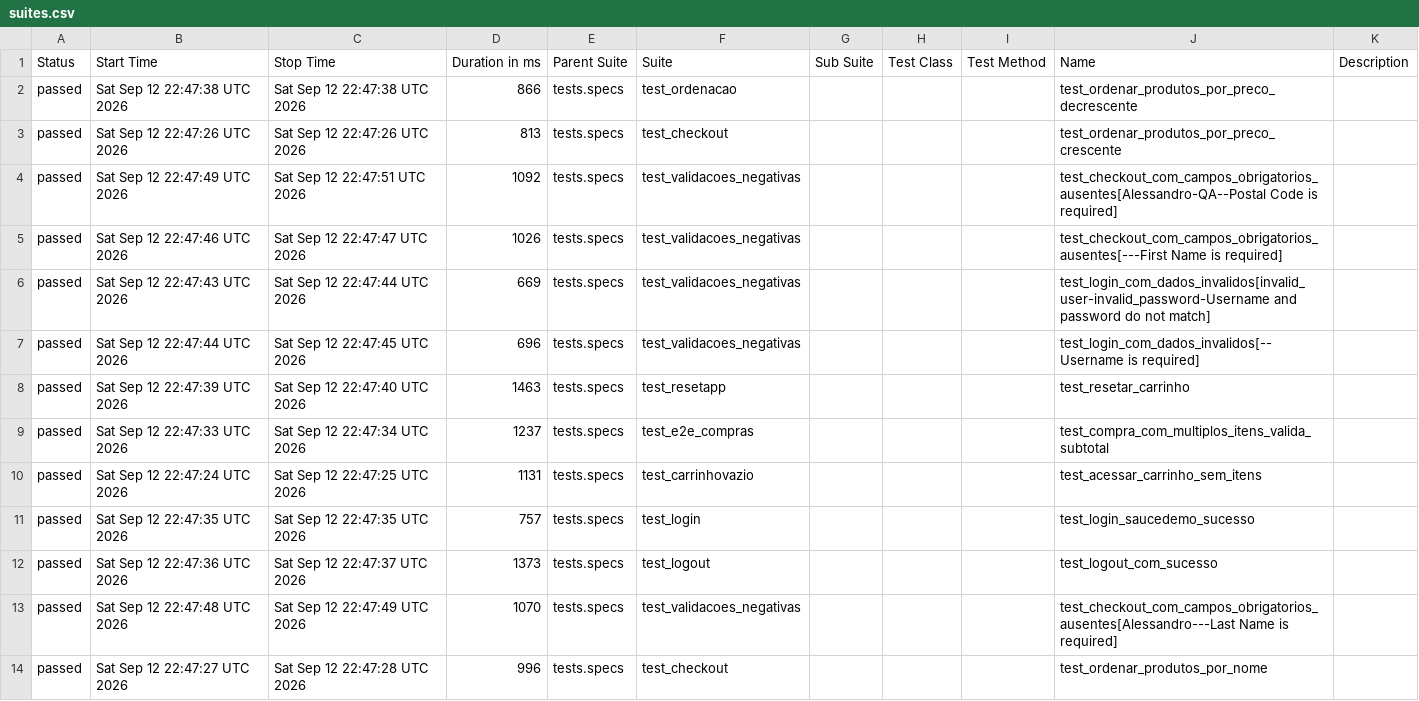
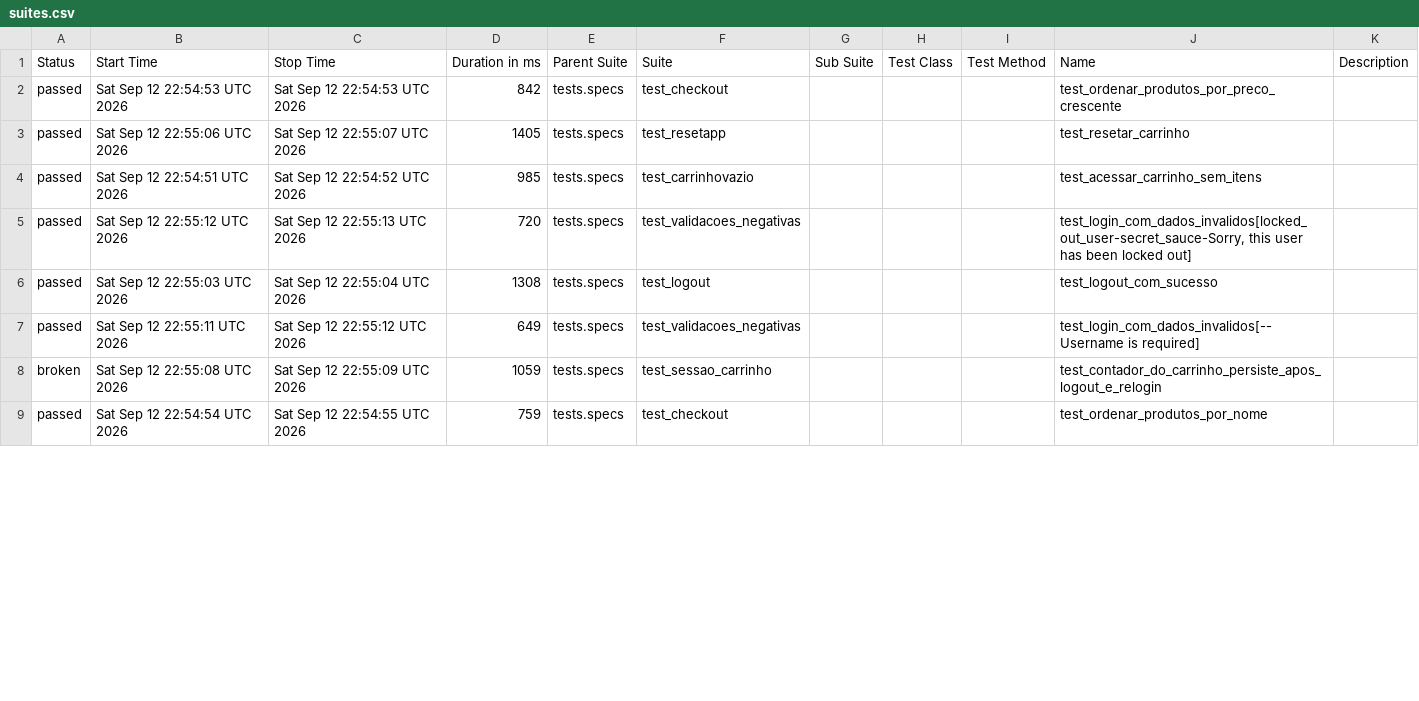
Before and after one commit to gtmatos23/automacao-de-testes, a CSV file: data/suites.csv, drawn as a sheet; only a part is shown; the diff covers the shown part only.

```diff
--- a/data/suites.csv
+++ b/data/suites.csv
@@ -1,14 +1,9 @@
 "Status","Start Time","Stop Time","Duration in ms","Parent Suite","Suite","Sub Suite","Test Class","Test Method","Name","Description"
-"passed","Sat Sep 12 22:47:38 UTC 2026","Sat Sep 12 22:47:38 UTC 2026","866","tests.specs","test_ordenacao","","","","test_ordenar_produtos_por_preco_decrescente",""
-"passed","Sat Sep 12 22:47:26 UTC 2026","Sat Sep 12 22:47:26 UTC 2026","813","tests.specs","test_checkout","","","","test_ordenar_produtos_por_preco_crescente",""
-"passed","Sat Sep 12 22:47:49 UTC 2026","Sat Sep 12 22:47:51 UTC 2026","1092","tests.specs","test_validacoes_negativas","","","","test_checkout_com_campos_obrigatorios_ausentes[Alessandro-QA--Postal Code is required]",""
-"passed","Sat Sep 12 22:47:46 UTC 2026","Sat Sep 12 22:47:47 UTC 2026","1026","tests.specs","test_validacoes_negativas","","","","test_checkout_com_campos_obrigatorios_ausentes[---First Name is required]",""
-"passed","Sat Sep 12 22:47:43 UTC 2026","Sat Sep 12 22:47:44 UTC 2026","669","tests.specs","test_validacoes_negativas","","","","test_login_com_dados_invalidos[invalid_user-invalid_password-Username and password do not match]",""
-"passed","Sat Sep 12 22:47:44 UTC 2026","Sat Sep 12 22:47:45 UTC 2026","696","tests.specs","test_validacoes_negativas","","","","test_login_com_dados_invalidos[--Username is required]",""
-"passed","Sat Sep 12 22:47:39 UTC 2026","Sat Sep 12 22:47:40 UTC 2026","1463","tests.specs","test_resetapp","","","","test_resetar_carrinho",""
-"passed","Sat Sep 12 22:47:33 UTC 2026","Sat Sep 12 22:47:34 UTC 2026","1237","tests.specs","test_e2e_compras","","","","test_compra_com_multiplos_itens_valida_subtotal",""
-"passed","Sat Sep 12 22:47:24 UTC 2026","Sat Sep 12 22:47:25 UTC 2026","1131","tests.specs","test_carrinhovazio","","","","test_acessar_carrinho_sem_itens",""
-"passed","Sat Sep 12 22:47:35 UTC 2026","Sat Sep 12 22:47:35 UTC 2026","757","tests.specs","test_login","","","","test_login_saucedemo_sucesso",""
-"passed","Sat Sep 12 22:47:36 UTC 2026","Sat Sep 12 22:47:37 UTC 2026","1373","tests.specs","test_logout","","","","test_logout_com_sucesso",""
-"passed","Sat Sep 12 22:47:48 UTC 2026","Sat Sep 12 22:47:49 UTC 2026","1070","tests.specs","test_validacoes_negativas","","","","test_checkout_com_campos_obrigatorios_ausentes[Alessandro---Last Name is required]",""
-"passed","Sat Sep 12 22:47:27 UTC 2026","Sat Sep 12 22:47:28 UTC 2026","996","tests.specs","test_checkout","","","","test_ordenar_produtos_por_nome",""
+"passed","Sat Sep 12 22:54:53 UTC 2026","Sat Sep 12 22:54:53 UTC 2026","842","tests.specs","test_checkout","","","","test_ordenar_produtos_por_preco_crescente",""
+"passed","Sat Sep 12 22:55:06 UTC 2026","Sat Sep 12 22:55:07 UTC 2026","1405","tests.specs","test_resetapp","","","","test_resetar_carrinho",""
+"passed","Sat Sep 12 22:54:51 UTC 2026","Sat Sep 12 22:54:52 UTC 2026","985","tests.specs","test_carrinhovazio","","","","test_acessar_carrinho_sem_itens",""
+"passed","Sat Sep 12 22:55:12 UTC 2026","Sat Sep 12 22:55:13 UTC 2026","720","tests.specs","test_validacoes_negativas","","","","test_login_com_dados_invalidos[locked_out_user-secret_sauce-Sorry, this user has been locked out]",""
+"passed","Sat Sep 12 22:55:03 UTC 2026","Sat Sep 12 22:55:04 UTC 2026","1308","tests.specs","test_logout","","","","test_logout_com_sucesso",""
+"passed","Sat Sep 12 22:55:11 UTC 2026","Sat Sep 12 22:55:12 UTC 2026","649","tests.specs","test_validacoes_negativas","","","","test_login_com_dados_invalidos[--Username is required]",""
+"broken","Sat Sep 12 22:55:08 UTC 2026","Sat Sep 12 22:55:09 UTC 2026","1059","tests.specs","test_sessao_carrinho","","","","test_contador_do_carrinho_persiste_apos_logout_e_relogin",""
+"passed","Sat Sep 12 22:54:54 UTC 2026","Sat Sep 12 22:54:55 UTC 2026","759","tests.specs","test_checkout","","","","test_ordenar_produtos_por_nome",""
```
Also changed, not shown: 6 added rows, 1 removed row and 15 edited cells elsewhere in this file, 59 other files.
